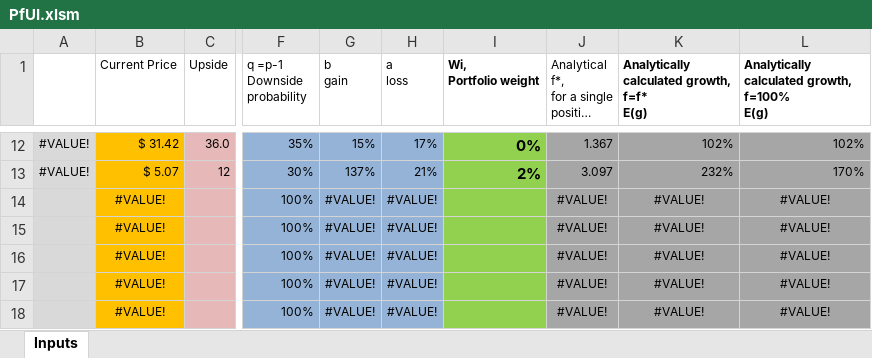
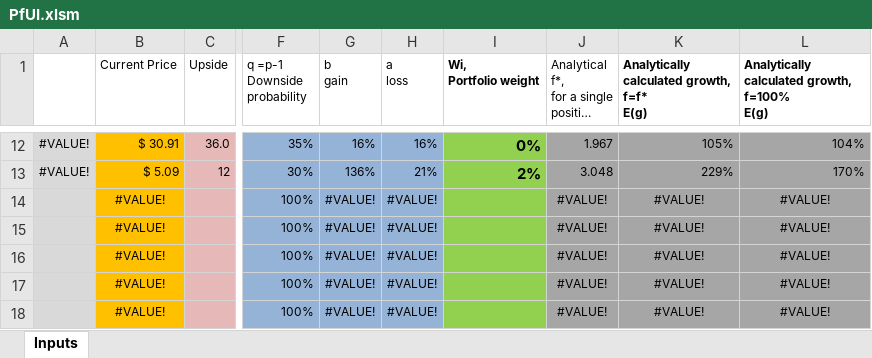
Before and after one commit to mtlr05/Pfoolio, an Excel workbook: PfUI.xlsm, sheet Inputs, drawn as a sheet; only a part is shown, gaps mark what is left out; long unchanged cells end in …; values as stored, in another font and other column widths than the file's, no borders; charts and pictures and conditional formats not drawn; the diff covers the shown part only; the diff names each change by its address in the sheet, - before the commit and + after, or states it on an @@ line.

```diff
--- a/PfUI.xlsm (sheet Inputs)
+++ b/PfUI.xlsm (sheet Inputs)
-B12 (Current Price): $ 31.42
+B12 (Current Price): $ 30.91
-G12 (b gain): 15%
+G12 (b gain): 16%
-H12 (a loss): 17%
+H12 (a loss): 16%
-J12: 1.367
+J12: 1.967
-K12: 102%
+K12: 105%
-L12: 102%
+L12: 104%
-B13 (Current Price): $ 5.07
+B13 (Current Price): $ 5.09
-G13 (b gain): 137%
+G13 (b gain): 136%
-J13: 3.097
+J13: 3.048
-K13: 232%
+K13: 229%
```
Also changed, not shown: 1 added row, 1 removed row and 60 edited cells elsewhere in this sheet, hidden cells, charts or pictures, 1 other file.
